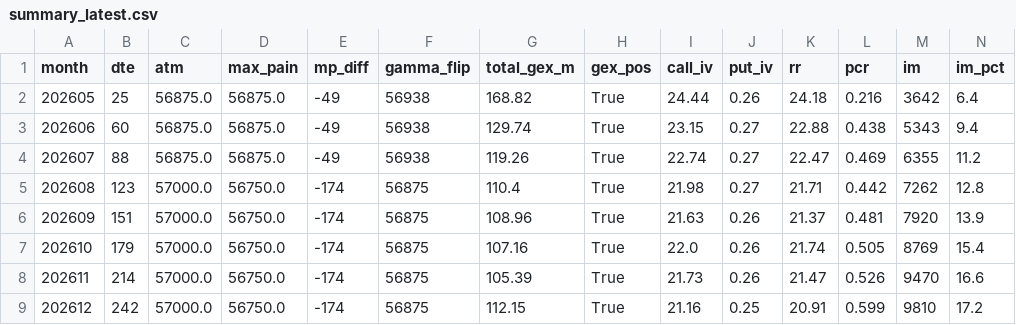
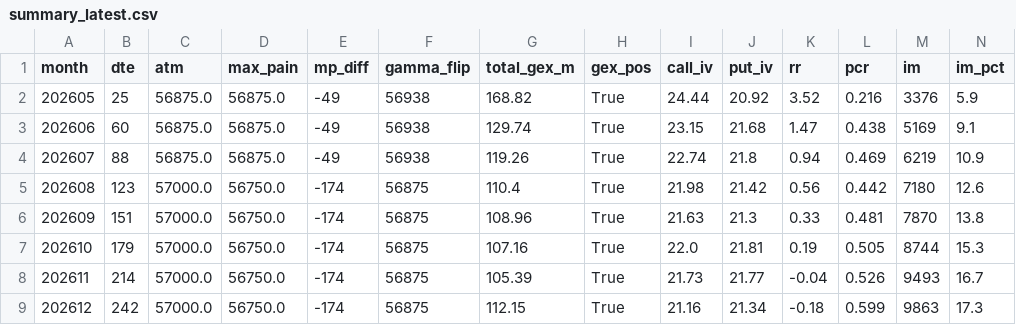
Before and after one commit to km530821-hub/jpx-options, a CSV file: data/summary_latest.csv, drawn as a sheet; only a part is shown; the diff covers the shown part only.

```diff
--- a/data/summary_latest.csv
+++ b/data/summary_latest.csv
@@ -1,9 +1,9 @@
 month,dte,atm,max_pain,mp_diff,gamma_flip,total_gex_m,gex_pos,call_iv,put_iv,rr,pcr,im,im_pct
-202605,25,56875.0,56875.0,-49,56938,168.82,True,24.44,0.26,24.18,0.216,3642,6.4
-202606,60,56875.0,56875.0,-49,56938,129.74,True,23.15,0.27,22.88,0.438,5343,9.4
-202607,88,56875.0,56875.0,-49,56938,119.26,True,22.74,0.27,22.47,0.469,6355,11.2
-202608,123,57000.0,56750.0,-174,56875,110.4,True,21.98,0.27,21.71,0.442,7262,12.8
-202609,151,57000.0,56750.0,-174,56875,108.96,True,21.63,0.26,21.37,0.481,7920,13.9
-202610,179,57000.0,56750.0,-174,56875,107.16,True,22.0,0.26,21.74,0.505,8769,15.4
-202611,214,57000.0,56750.0,-174,56875,105.39,True,21.73,0.26,21.47,0.526,9470,16.6
-202612,242,57000.0,56750.0,-174,56875,112.15,True,21.16,0.25,20.91,0.599,9810,17.2
+202605,25,56875.0,56875.0,-49,56938,168.82,True,24.44,20.92,3.52,0.216,3376,5.9
+202606,60,56875.0,56875.0,-49,56938,129.74,True,23.15,21.68,1.47,0.438,5169,9.1
+202607,88,56875.0,56875.0,-49,56938,119.26,True,22.74,21.8,0.94,0.469,6219,10.9
+202608,123,57000.0,56750.0,-174,56875,110.4,True,21.98,21.42,0.56,0.442,7180,12.6
+202609,151,57000.0,56750.0,-174,56875,108.96,True,21.63,21.3,0.33,0.481,7870,13.8
+202610,179,57000.0,56750.0,-174,56875,107.16,True,22.0,21.81,0.19,0.505,8744,15.3
+202611,214,57000.0,56750.0,-174,56875,105.39,True,21.73,21.77,-0.04,0.526,9493,16.7
+202612,242,57000.0,56750.0,-174,56875,112.15,True,21.16,21.34,-0.18,0.599,9863,17.3
```
Also changed, not shown: 76 edited cells elsewhere in this file, 1 other file.
